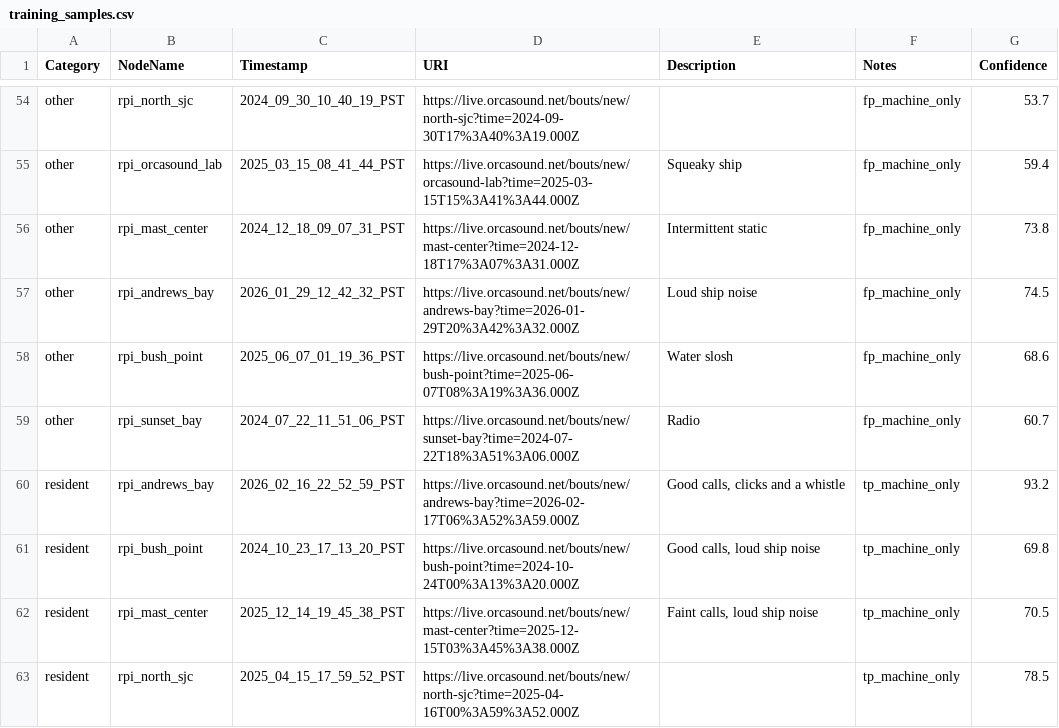
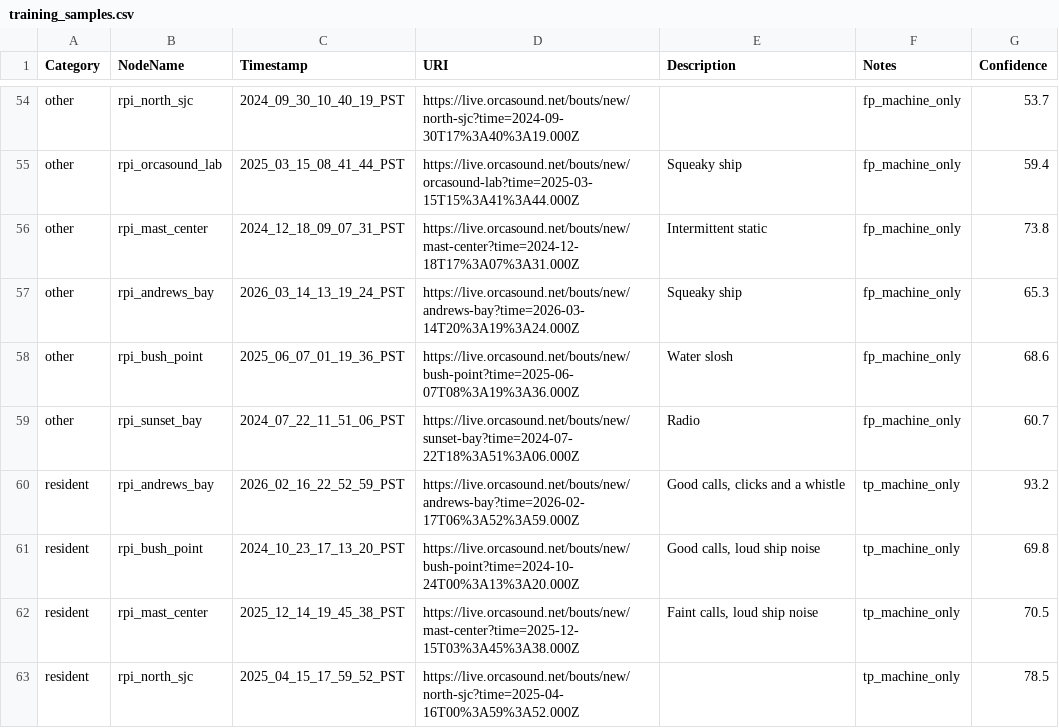
Before and after one commit to orcasound/pods-ai, a CSV file: ModelTraining/output/csv/training_samples.csv, drawn as a sheet; only a part is shown, gaps mark what is left out.

```diff
--- a/ModelTraining/output/csv/training_samples.csv
+++ b/ModelTraining/output/csv/training_samples.csv
@@ -56,3 +56,3 @@ other,rpi_orcasound_lab,2025_03_15_08_41_44_PST,https://live.orcasound.net/bouts
 other,rpi_mast_center,2024_12_18_09_07_31_PST,https://live.orcasound.net/bouts/new/mast-center?time=2024-12-18T17%3A07%3A31.000Z,Intermittent static,fp_machine_only,73.8
-other,rpi_andrews_bay,2026_01_29_12_42_32_PST,https://live.orcasound.net/bouts/new/andrews-bay?time=2026-01-29T20%3A42%3A32.000Z,Loud ship noise,fp_machine_only,74.5
+other,rpi_andrews_bay,2026_03_14_13_19_24_PST,https://live.orcasound.net/bouts/new/andrews-bay?time=2026-03-14T20%3A19%3A24.000Z,Squeaky ship,fp_machine_only,65.3
 other,rpi_bush_point,2025_06_07_01_19_36_PST,https://live.orcasound.net/bouts/new/bush-point?time=2025-06-07T08%3A19%3A36.000Z,Water slosh,fp_machine_only,68.6
```
Also changed, not shown: ModelTraining/output/csv/detections.csv.
